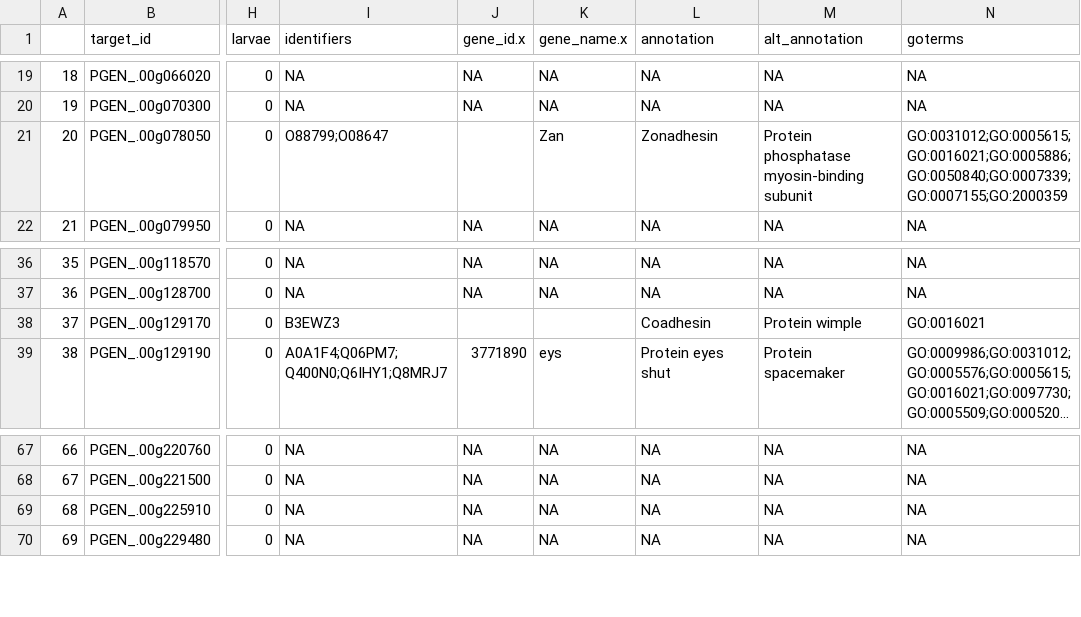
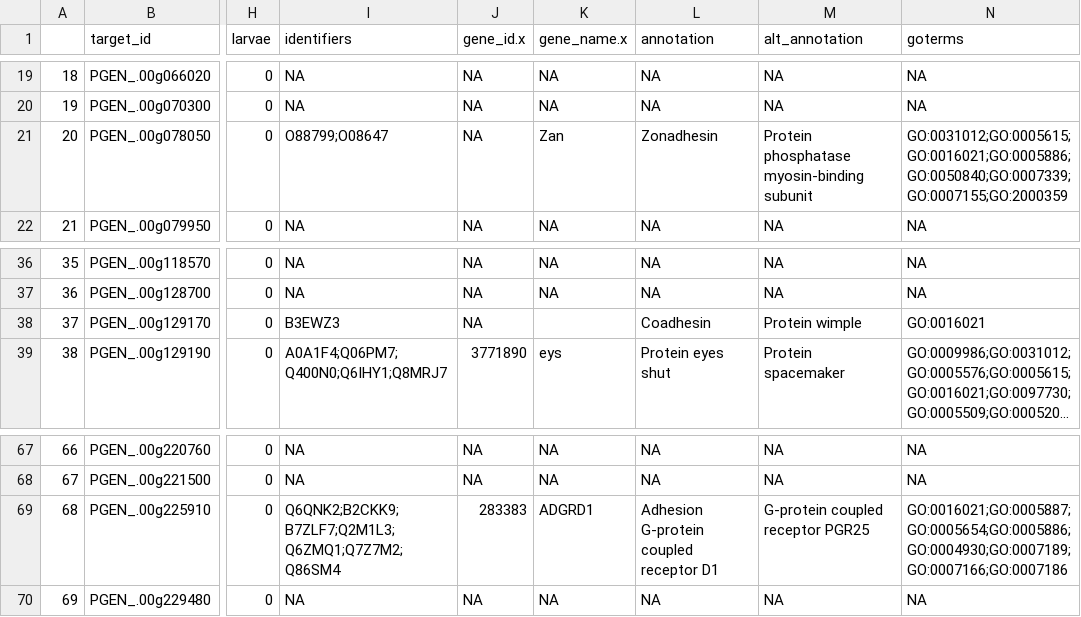
Before and after one commit to ocattau/code-for-Pgenerosa, a CSV file: output/gonad_unique.csv, drawn as a sheet; only a part is shown, gaps mark what is left out; long unchanged cells end in …; the diff covers the shown part only; the diff names each change by its address in the sheet, - before the commit and + after, or states it on an @@ line.

```diff
--- a/output/gonad_unique.csv
+++ b/output/gonad_unique.csv
-J21 (gene_id.x): (empty)
+J21 (gene_id.x): NA
-J38 (gene_id.x): (empty)
+J38 (gene_id.x): NA
-I69 (identifiers): NA
+I69 (identifiers): Q6QNK2;B2CKK9;B7ZLF7;Q2M1L3;Q6ZMQ1;Q7Z7M2;Q86SM4
-J69 (gene_id.x): NA
+J69 (gene_id.x): 283383
-K69 (gene_name.x): NA
+K69 (gene_name.x): ADGRD1
-L69 (annotation): NA
+L69 (annotation): Adhesion G-protein coupled receptor D1
-M69 (alt_annotation): NA
+M69 (alt_annotation): G-protein coupled receptor PGR25
-N69 (goterms): NA
+N69 (goterms): GO:0016021;GO:0005887;GO:0005654;GO:0005886;GO:0004930;GO:0007189;GO:0007166;GO:0007186
```
Also changed, not shown: 36 edited cells elsewhere in this file, output/ctenidia_unique.csv, output/heart_unique.csv, 30 other files.
